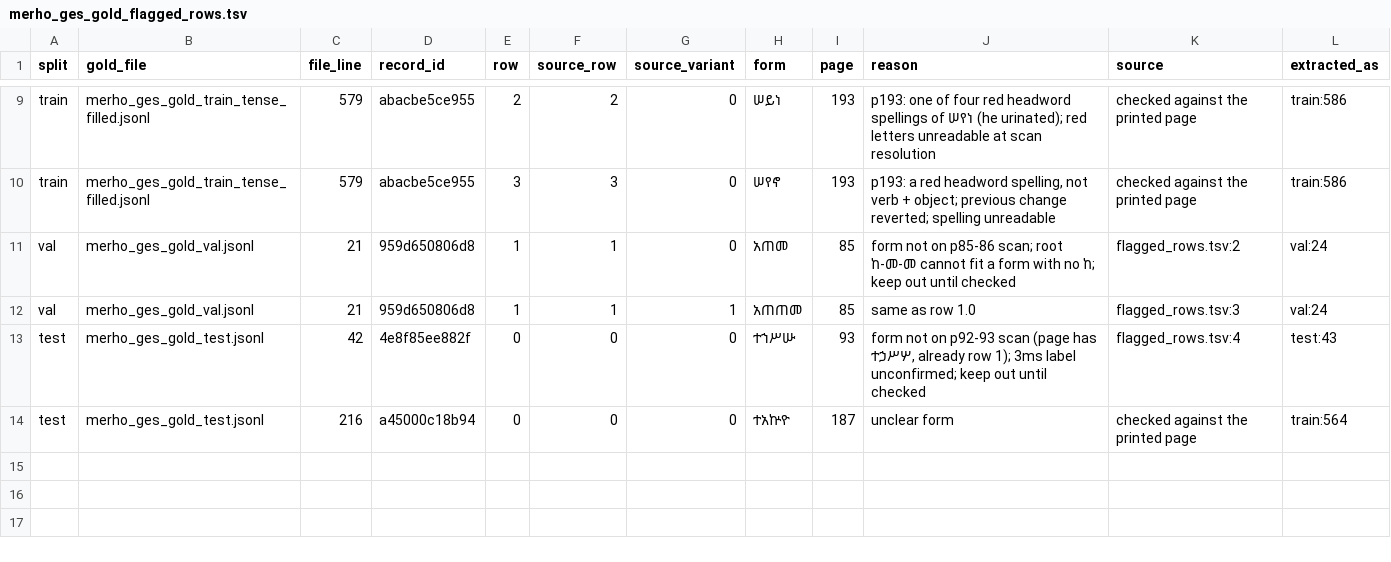
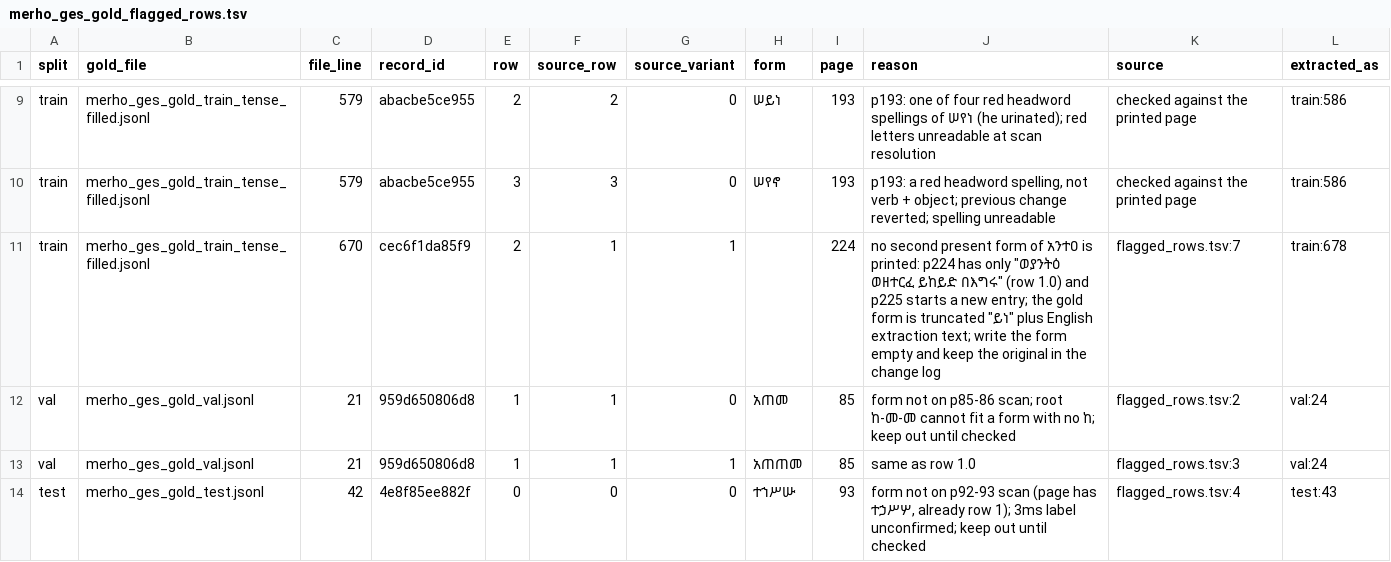
Before and after one commit to Esubaalew/geez-dataset, a TSV file: data/paradigms/merho_ges_gold_flagged_rows.tsv, drawn as a sheet; only a part is shown, gaps mark what is left out; the shorter side is filled out with more unchanged rows; the diff names each change by its address in the sheet, - before the commit and + after, or states it on an @@ line.

Commit message:
Gold files: apply the corrections (stem aste written for all አስተ- forms, Latin-root fixes p125/p167, train 500 rows restored)

```diff
--- a/data/paradigms/merho_ges_gold_flagged_rows.tsv
+++ b/data/paradigms/merho_ges_gold_flagged_rows.tsv
+row 11: train | merho_ges_gold_train_tense_filled.jsonl | 670 | cec6f1da85f9 | 2 | 1 | 1 |  | 224 | no second present form of አንተዐ is printed: p224 has only "ወያንትዕ ወዘተርፈ ይከይድ በእግሩ" (row 1.0) and p225 starts a new entry; the gold form is truncated "ይነ" plus English extraction text; write the form empty and keep the original in the change log | flagged_rows.tsv:7 | train:678
```
Also changed, not shown: 4 other files.
